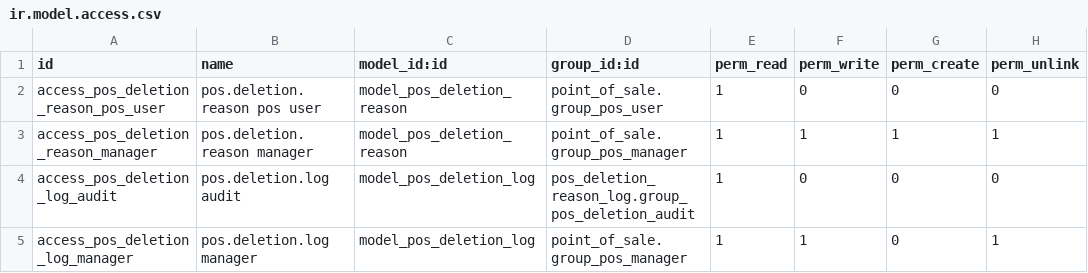
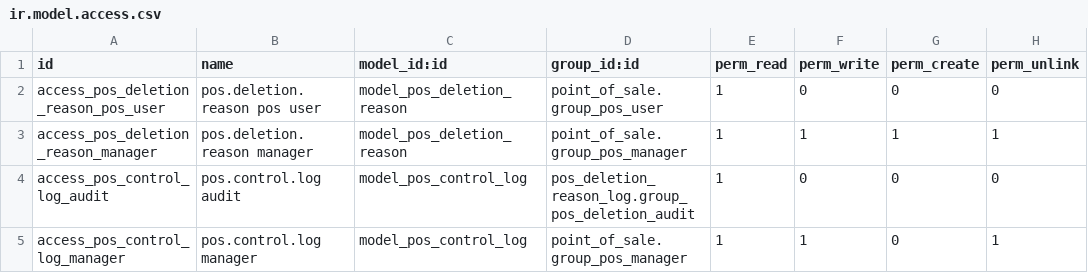
Before and after one commit to alexisnpavlik/prometeo-odoo-modules, a CSV file: pos_deletion_reason_log/security/ir.model.access.csv, drawn as a sheet.

```diff
--- a/pos_deletion_reason_log/security/ir.model.access.csv
+++ b/pos_deletion_reason_log/security/ir.model.access.csv
@@ -3,3 +3,3 @@ access_pos_deletion_reason_pos_user,pos.deletion.reason pos user,model_pos_delet
 access_pos_deletion_reason_manager,pos.deletion.reason manager,model_pos_deletion_reason,point_of_sale.group_pos_manager,1,1,1,1
-access_pos_deletion_log_audit,pos.deletion.log audit,model_pos_deletion_log,pos_deletion_reason_log.group_pos_deletion_audit,1,0,0,0
-access_pos_deletion_log_manager,pos.deletion.log manager,model_pos_deletion_log,point_of_sale.group_pos_manager,1,1,0,1
+access_pos_control_log_audit,pos.control.log audit,model_pos_control_log,pos_deletion_reason_log.group_pos_deletion_audit,1,0,0,0
+access_pos_control_log_manager,pos.control.log manager,model_pos_control_log,point_of_sale.group_pos_manager,1,1,0,1
```
Also changed, not shown: 20 other files.
